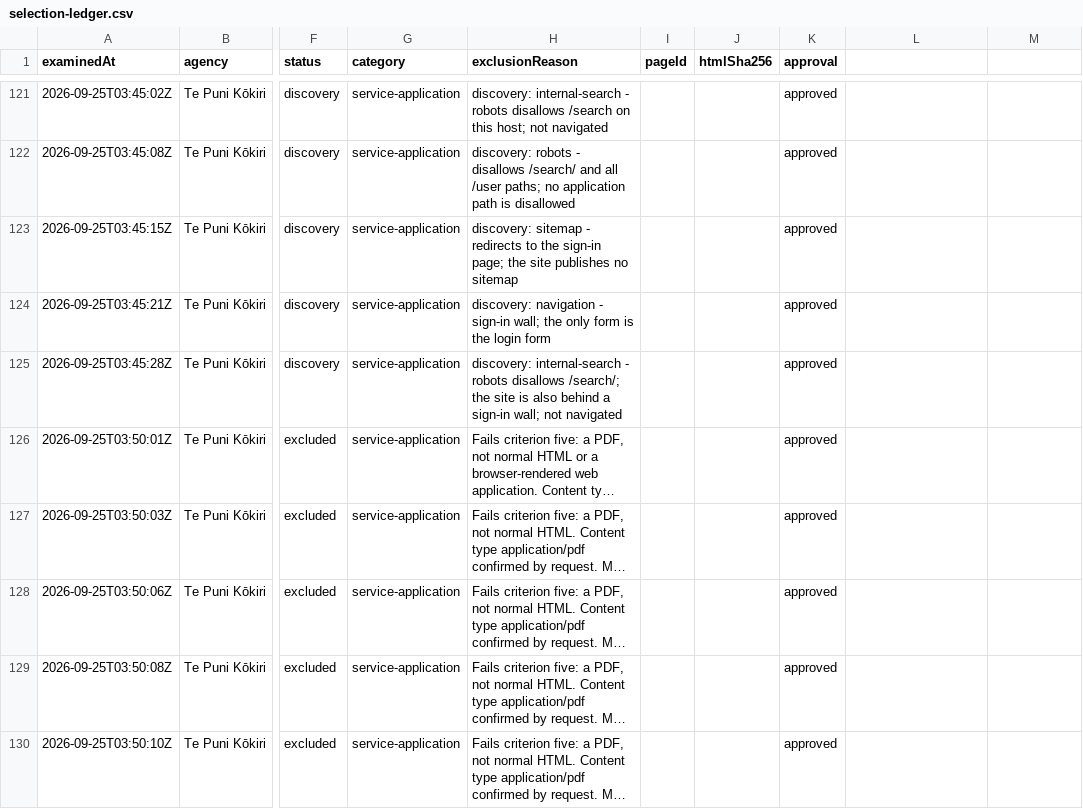
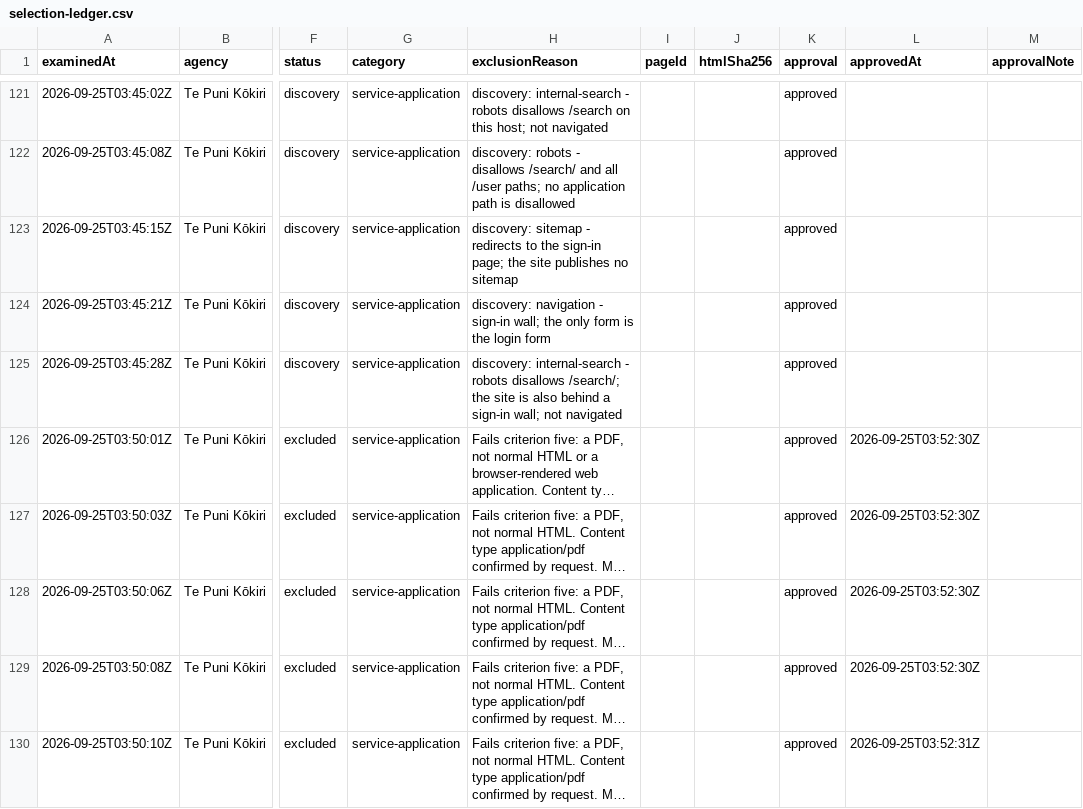
Before and after one commit to rukshanm123-art/formfair, a CSV file: evaluation/provenance/selection-ledger.csv, drawn as a sheet; only a part is shown, gaps mark what is left out; long unchanged cells end in …; the diff covers the shown part only; the diff names each change by its address in the sheet, - before the commit and + after, or states it on an @@ line.

Commit message:
Publish the approval reasoning and the permissions it rests on
Amendment 38, a publication-only correction. No request was made, nothing was
recaptured, and no outcome, candidate set, category or selected page changed.

Approving the third corpus page is what exposed this. `c-0441`'s inclusion
evidence flagged a category question for review, and the note that resolved
it - citing Amendment 29, which had classified that exact page as a
service-application candidate two days before the capture - was recorded only
in the untracked log. The published ledger therefore carried the doubt and not
its answer, which is worse than carrying neither: a reader could see the
objection and nothing addressing it.

The same gap ran the other way for permissions. Every request in this scan is
authorised by a robots observation and none was published. `r-0029`, the HTTP
404 that permitted the NZSIS capture under RFC 9309 section 2.3.1.3, was
reachable in the tracked files only as prose inside another record's evidence
text, where it happened to be mentioned.

So: `selection-ledger.csv` gains `approvedAt` and `approvalNote` after
`approval`; `provenance.json` gains a sanitised `robotsChecks` record per
check; and active candidate sets publish `approvalNote`, as superseded ones
already did.

The response body is never published - neither `body` nor the copy of it that
`classifyRepresentation` returns as `representation.text` for a valid robots
file. The representation is rebuilt field by field rather than spread, so a
field added to the classifier later cannot silently begin publishing content.

Seven tests hold it. One of them started out asserting that the substring
`<form` never appears, which the real ledger legitimately contains twice -
both `d-0307` and `c-0441` explain that the extractor miscounted because the
controls are not inside any `<form>` element. A test that fails on correct
data is a false guarantee, so it now looks for what prose cannot produce: a
doctype, a root element, a closing structural tag, or a tag with attributes.

No capture tag: browser behaviour, retrieval, pacing and the permit boundary
are untouched.

```diff
--- a/evaluation/provenance/selection-ledger.csv
+++ b/evaluation/provenance/selection-ledger.csv
-L1: (empty)
+L1: approvedAt
-M1: (empty)
+M1: approvalNote
-L126:L129 (approvedAt): (empty)
+L126:L129 (approvedAt): 2026-09-25T03:52:30Z
-L130 (approvedAt): (empty)
+L130 (approvedAt): 2026-09-25T03:52:31Z
```
Also changed, not shown: 17 edited cells elsewhere in this file, 6 other files.
